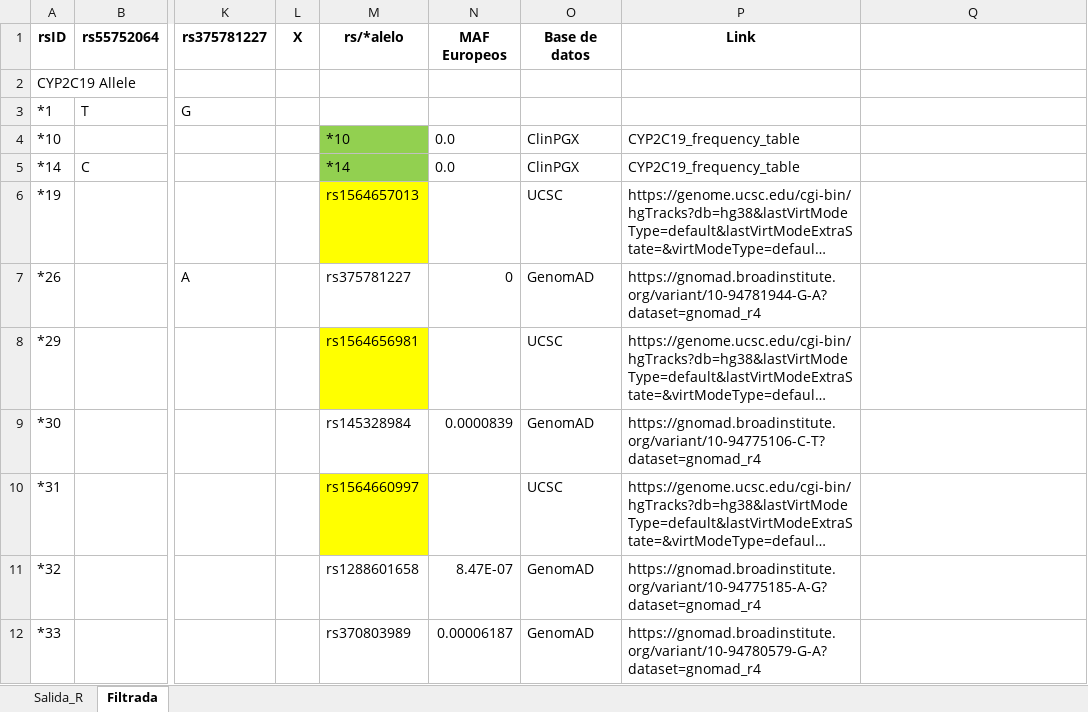
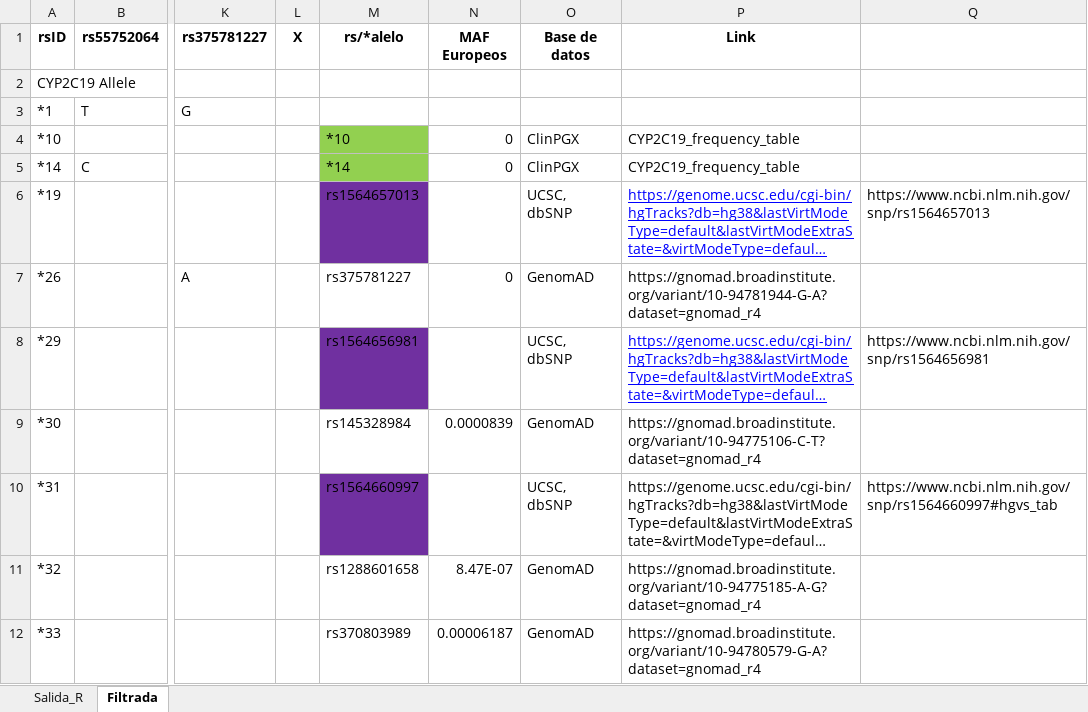
Before and after one commit to dianabar23/TFM_GenoStaR, an Excel workbook: CYP2C19_Allele_def_rs_excluidos.xlsx, sheet Filtrada, drawn as a sheet; only a part is shown, gaps mark what is left out; long unchanged cells end in …; values as stored, in another font and other column widths than the file's, no borders; the diff names each change by its address in the sheet, - before the commit and + after, or states it on an @@ line.

```diff
--- a/CYP2C19_Allele_def_rs_excluidos.xlsx (sheet Filtrada)
+++ b/CYP2C19_Allele_def_rs_excluidos.xlsx (sheet Filtrada)
-N4:N5 (MAF Europeos): 0.0
+N4:N5 (MAF Europeos): 0
-M6 fill: #FFFF00
+M6 fill: #7030A0
-O6 (Base de datos): UCSC
+O6 (Base de datos): UCSC, dbSNP
@@ P6 underline: off → on, text colour: black → #0000FF @@
-Q6: (empty)
+Q6: https://www.ncbi.nlm.nih.gov/snp/rs1564657013
-M8 fill: #FFFF00
+M8 fill: #7030A0
-O8 (Base de datos): UCSC
+O8 (Base de datos): UCSC, dbSNP
@@ P8 underline: off → on, text colour: black → #0000FF @@
-Q8: (empty)
+Q8: https://www.ncbi.nlm.nih.gov/snp/rs1564656981
-M10 fill: #FFFF00
+M10 fill: #7030A0
-O10 (Base de datos): UCSC
+O10 (Base de datos): UCSC, dbSNP
-Q10: (empty)
+Q10: https://www.ncbi.nlm.nih.gov/snp/rs1564660997#hgvs_tab
```
Also changed, not shown: CYP2C9_Allele_def_rs_excluidos.xlsx, CYP3A4_Allele_def_rs_excluidos.xlsx, 10 other files.
